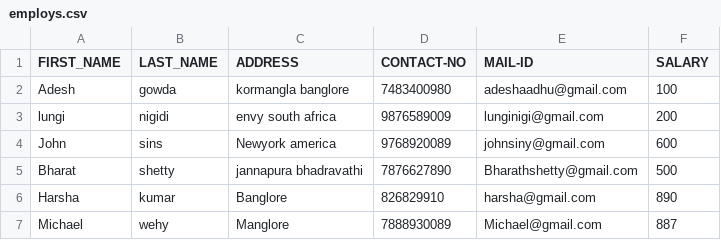
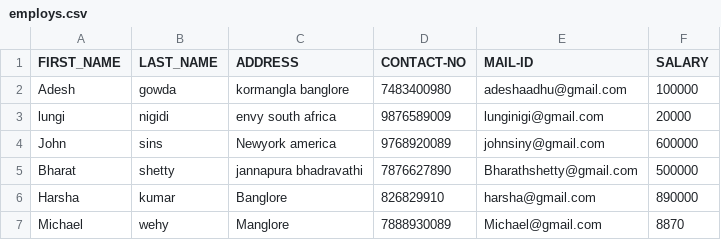
Before and after one commit to adeshrgowda/bash_jenkins, a CSV file: employs.csv, drawn as a sheet.

Commit message:
Update employs.csv

```diff
--- a/employs.csv
+++ b/employs.csv
@@ -1,7 +1,7 @@
 FIRST_NAME,LAST_NAME,ADDRESS,CONTACT-NO,MAIL-ID,SALARY
-Adesh,gowda,"kormangla banglore",7483400980,adeshaadhu@gmail.com,100
-lungi,nigidi,"envy south africa",9876589009,lunginigi@gmail.com,200
-John,sins,"Newyork america",9768920089,johnsiny@gmail.com,600
-Bharat,shetty,"jannapura bhadravathi",7876627890,Bharathshetty@gmail.com,500
-Harsha,kumar,Banglore,826829910,harsha@gmail.com,890
-Michael,wehy,Manglore,7888930089,Michael@gmail.com,887
+Adesh,gowda,"kormangla banglore",7483400980,adeshaadhu@gmail.com,100000
+lungi,nigidi,"envy south africa",9876589009,lunginigi@gmail.com,20000
+John,sins,"Newyork america",9768920089,johnsiny@gmail.com,600000
+Bharat,shetty,"jannapura bhadravathi",7876627890,Bharathshetty@gmail.com,500000
+Harsha,kumar,Banglore,826829910,harsha@gmail.com,890000
+Michael,wehy,Manglore,7888930089,Michael@gmail.com,8870
```
